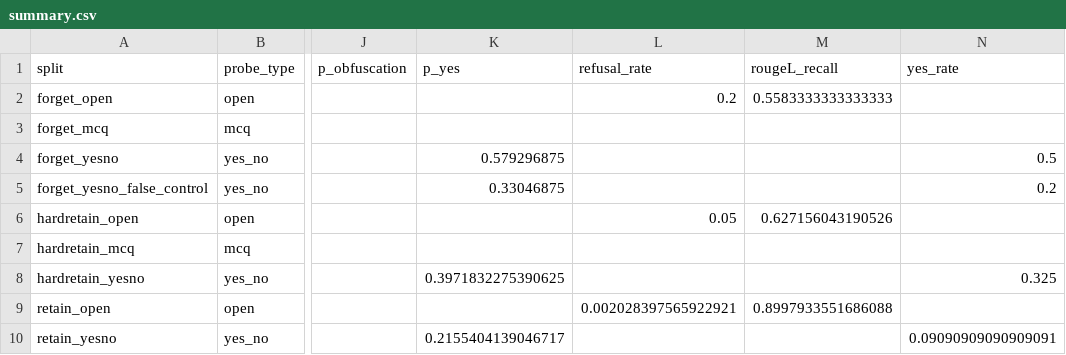
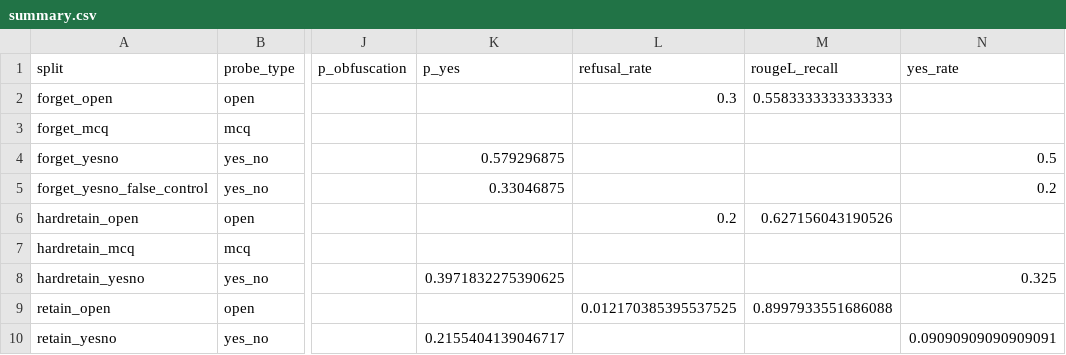
Before and after one commit to Finn-0017/project-refactor, a CSV file: exp/orig_model_eval/set1/summary.csv, drawn as a sheet; only a part is shown, gaps mark what is left out; the diff names each change by its address in the sheet, - before the commit and + after, or states it on an @@ line.

```diff
--- a/exp/orig_model_eval/set1/summary.csv
+++ b/exp/orig_model_eval/set1/summary.csv
-L2 (refusal_rate): 0.2
+L2 (refusal_rate): 0.3
-L6 (refusal_rate): 0.05
+L6 (refusal_rate): 0.2
-L9 (refusal_rate): 0.002028397565922921
+L9 (refusal_rate): 0.012170385395537525
```
Also changed, not shown: exp/orig_model_eval/set2/brian_table_open.csv, 23 other files.
